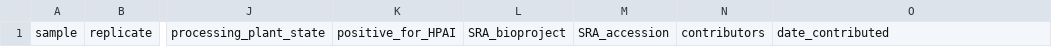
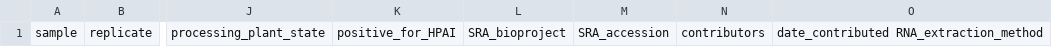
Before and after one commit to dholab/dairy-hpai-monitoring, a TSV file: assets/proposal_template.tsv, drawn as a sheet; only a part is shown, gaps mark what is left out; the diff names each change by its address in the sheet, - before the commit and + after, or states it on an @@ line.

Commit message:
Combined redundant template files

```diff
--- a/assets/proposal_template.tsv
+++ b/assets/proposal_template.tsv
-O1: date_contributed
+O1: date_contributed RNA_extraction_method
```
Also changed, not shown: 1 other file.
